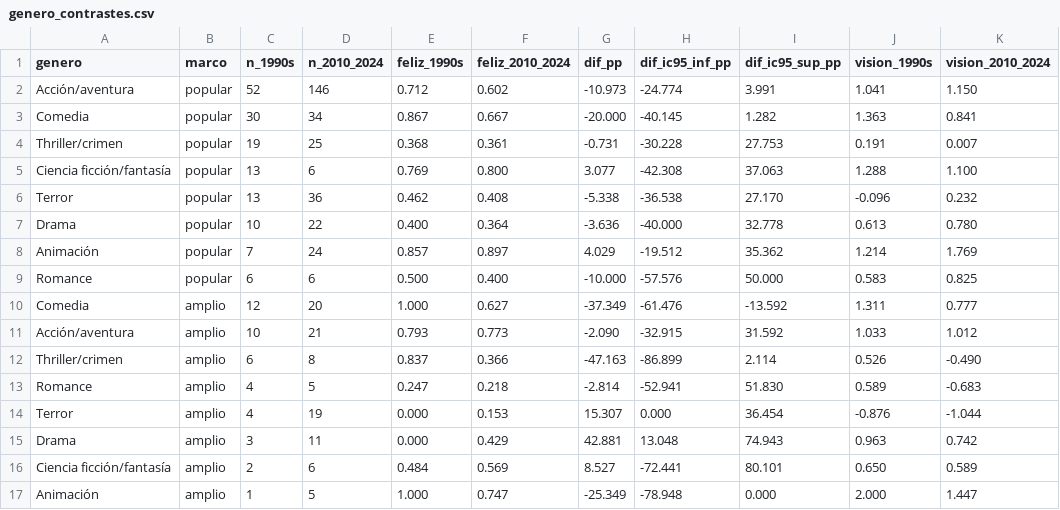
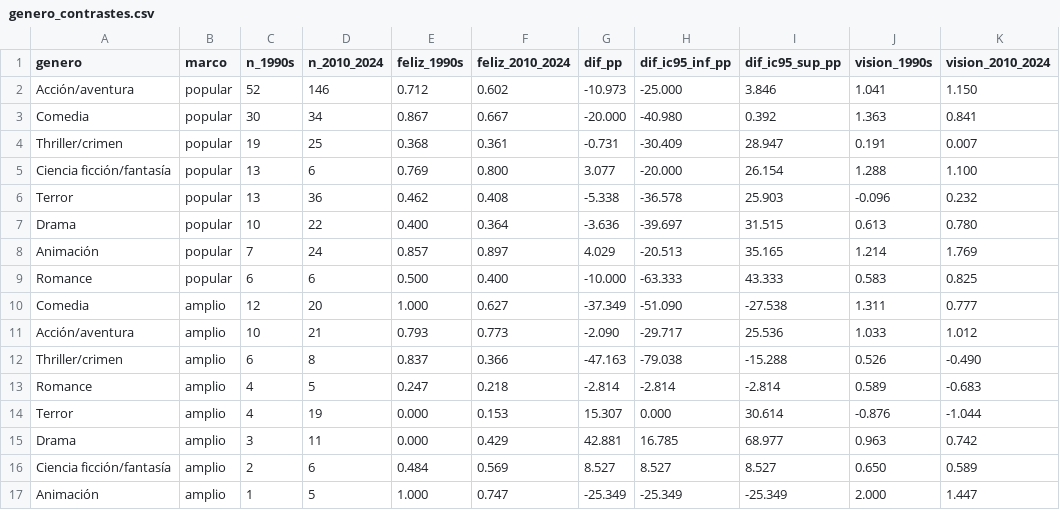
Before and after one commit to victoriano/happyend, a CSV file: reports/tables/genero_contrastes.csv, drawn as a sheet.

```diff
--- a/reports/tables/genero_contrastes.csv
+++ b/reports/tables/genero_contrastes.csv
@@ -1,17 +1,17 @@
 genero,marco,n_1990s,n_2010_2024,feliz_1990s,feliz_2010_2024,dif_pp,dif_ic95_inf_pp,dif_ic95_sup_pp,vision_1990s,vision_2010_2024
-Acción/aventura,popular,52,146,0.712,0.602,-10.973,-24.774,3.991,1.041,1.150
-Comedia,popular,30,34,0.867,0.667,-20.000,-40.145,1.282,1.363,0.841
-Thriller/crimen,popular,19,25,0.368,0.361,-0.731,-30.228,27.753,0.191,0.007
-Ciencia ficción/fantasía,popular,13,6,0.769,0.800,3.077,-42.308,37.063,1.288,1.100
-Terror,popular,13,36,0.462,0.408,-5.338,-36.538,27.170,-0.096,0.232
-Drama,popular,10,22,0.400,0.364,-3.636,-40.000,32.778,0.613,0.780
-Animación,popular,7,24,0.857,0.897,4.029,-19.512,35.362,1.214,1.769
-Romance,popular,6,6,0.500,0.400,-10.000,-57.576,50.000,0.583,0.825
-Comedia,amplio,12,20,1.000,0.627,-37.349,-61.476,-13.592,1.311,0.777
-Acción/aventura,amplio,10,21,0.793,0.773,-2.090,-32.915,31.592,1.033,1.012
-Thriller/crimen,amplio,6,8,0.837,0.366,-47.163,-86.899,2.114,0.526,-0.490
-Romance,amplio,4,5,0.247,0.218,-2.814,-52.941,51.830,0.589,-0.683
-Terror,amplio,4,19,0.000,0.153,15.307,0.000,36.454,-0.876,-1.044
-Drama,amplio,3,11,0.000,0.429,42.881,13.048,74.943,0.963,0.742
-Ciencia ficción/fantasía,amplio,2,6,0.484,0.569,8.527,-72.441,80.101,0.650,0.589
-Animación,amplio,1,5,1.000,0.747,-25.349,-78.948,0.000,2.000,1.447
+Acción/aventura,popular,52,146,0.712,0.602,-10.973,-25.000,3.846,1.041,1.150
+Comedia,popular,30,34,0.867,0.667,-20.000,-40.980,0.392,1.363,0.841
+Thriller/crimen,popular,19,25,0.368,0.361,-0.731,-30.409,28.947,0.191,0.007
+Ciencia ficción/fantasía,popular,13,6,0.769,0.800,3.077,-20.000,26.154,1.288,1.100
+Terror,popular,13,36,0.462,0.408,-5.338,-36.578,25.903,-0.096,0.232
+Drama,popular,10,22,0.400,0.364,-3.636,-39.697,31.515,0.613,0.780
+Animación,popular,7,24,0.857,0.897,4.029,-20.513,35.165,1.214,1.769
+Romance,popular,6,6,0.500,0.400,-10.000,-63.333,43.333,0.583,0.825
+Comedia,amplio,12,20,1.000,0.627,-37.349,-51.090,-27.538,1.311,0.777
+Acción/aventura,amplio,10,21,0.793,0.773,-2.090,-29.717,25.536,1.033,1.012
+Thriller/crimen,amplio,6,8,0.837,0.366,-47.163,-79.038,-15.288,0.526,-0.490
+Romance,amplio,4,5,0.247,0.218,-2.814,-2.814,-2.814,0.589,-0.683
+Terror,amplio,4,19,0.000,0.153,15.307,0.000,30.614,-0.876,-1.044
+Drama,amplio,3,11,0.000,0.429,42.881,16.785,68.977,0.963,0.742
+Ciencia ficción/fantasía,amplio,2,6,0.484,0.569,8.527,8.527,8.527,0.650,0.589
+Animación,amplio,1,5,1.000,0.747,-25.349,-25.349,-25.349,2.000,1.447
```
Also changed, not shown: reports/tables/comparacion_follows_accion.csv, reports/tables/contrastes_vs_1990s.csv, 15 other files.
